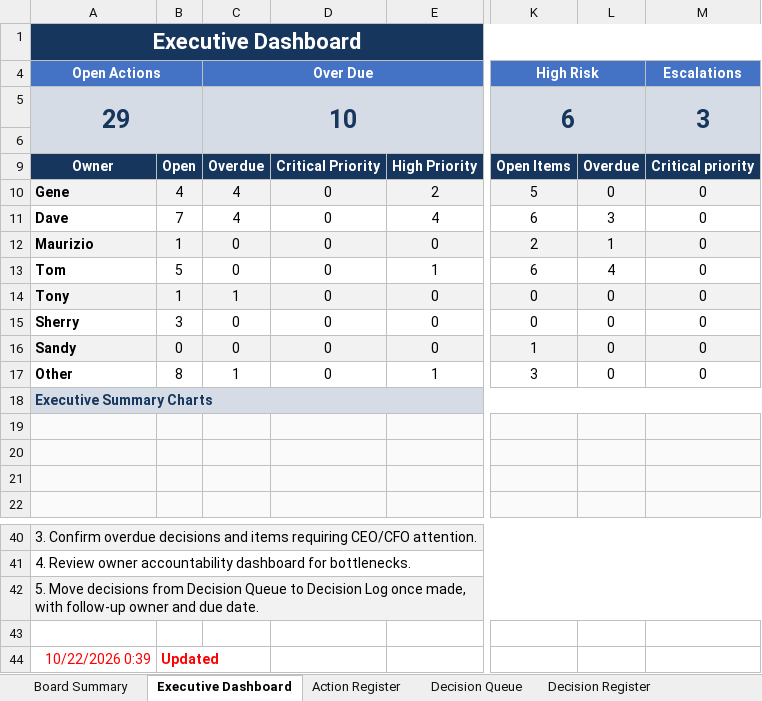
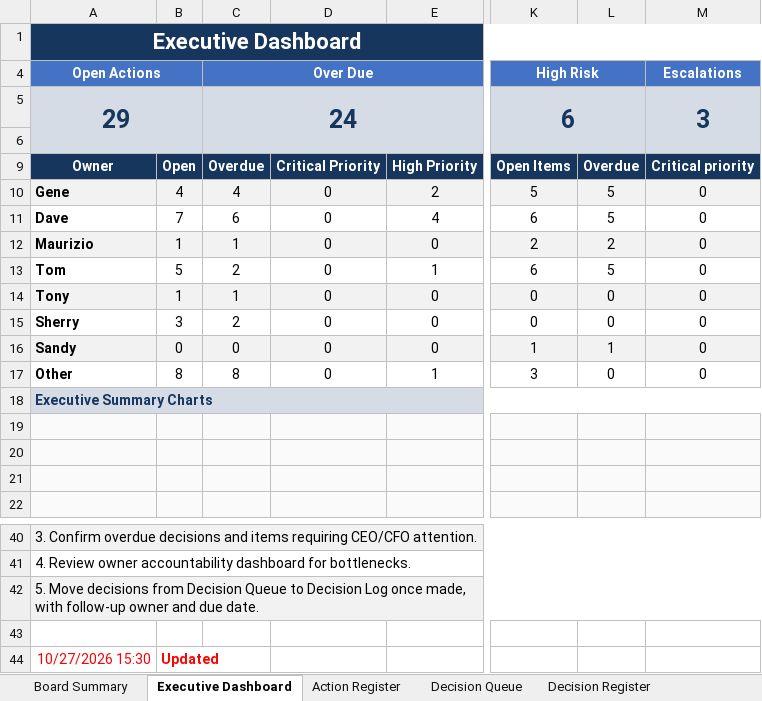
Before and after one commit to garima-amirgc/agc-member-portal, an Excel workbook: backend/scripts/slt_source/SLT_Action_Tracker_Board_Ready_Executive_v4_2026_Master_1.xlsx, sheet Executive Dashboard, drawn as a sheet; only a part is shown, gaps mark what is left out; values as stored, in another font and other column widths than the file's, no borders; charts and pictures and conditional formats not drawn; the diff names each change by its address in the sheet, - before the commit and + after, or states it on an @@ line.

```diff
--- a/backend/scripts/slt_source/SLT_Action_Tracker_Board_Ready_Executive_v4_2026_Master_1.xlsx (sheet Executive Dashboard)
+++ b/backend/scripts/slt_source/SLT_Action_Tracker_Board_Ready_Executive_v4_2026_Master_1.xlsx (sheet Executive Dashboard)
-C5 (Over Due): 10
+C5 (Over Due): 24
-L10: 0
+L10: 5
-C11 (Over Due): 4
+C11 (Over Due): 6
-L11: 3
+L11: 5
-C12 (Over Due): 0
+C12 (Over Due): 1
-L12: 1
+L12: 2
-C13 (Over Due): 0
+C13 (Over Due): 2
-L13: 4
+L13: 5
-C15 (Over Due): 0
+C15 (Over Due): 2
-L16: 0
+L16: 1
-C17 (Over Due): 1
+C17 (Over Due): 8
-A44 (Open Actions): 10/22/2026 0:39
+A44 (Open Actions): 10/27/2026 15:30
```
Also changed, not shown: sheet Board Summary, formulas that keep their value, charts or pictures, 37 other files.
